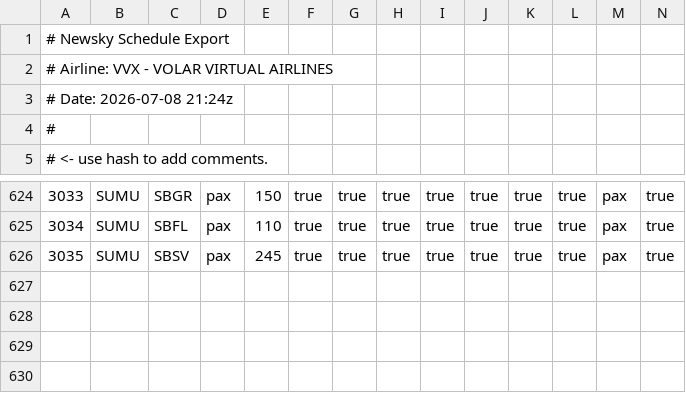
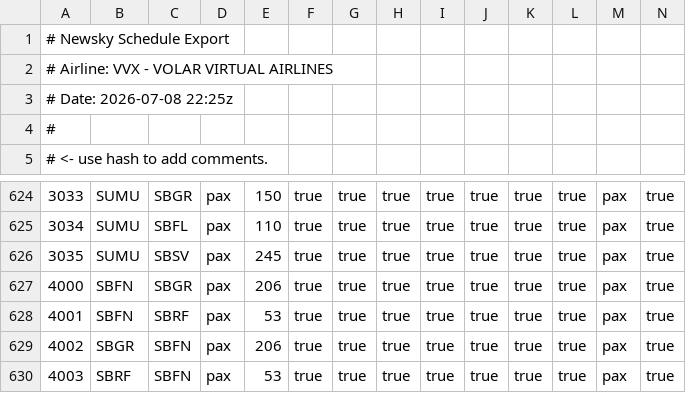
Before and after one commit to VolarVirtualAirlines/volarvirtualairlines-website, a CSV file: assets/data/routes.csv, drawn as a sheet; only a part is shown, gaps mark what is left out; the diff names each change by its address in the sheet, - before the commit and + after, or states it on an @@ line.

Commit message:
Add files via upload

```diff
--- a/assets/data/routes.csv
+++ b/assets/data/routes.csv
@@ column A renumbered in row 3 @@
+row 627: 4000 | SBFN | SBGR | pax | 206 | true | true | true | true | true | true | true | pax | true
+row 628: 4001 | SBFN | SBRF | pax | 53 | true | true | true | true | true | true | true | pax | true
+row 629: 4002 | SBGR | SBFN | pax | 206 | true | true | true | true | true | true | true | pax | true
+row 630: 4003 | SBRF | SBFN | pax | 53 | true | true | true | true | true | true | true | pax | true
```
